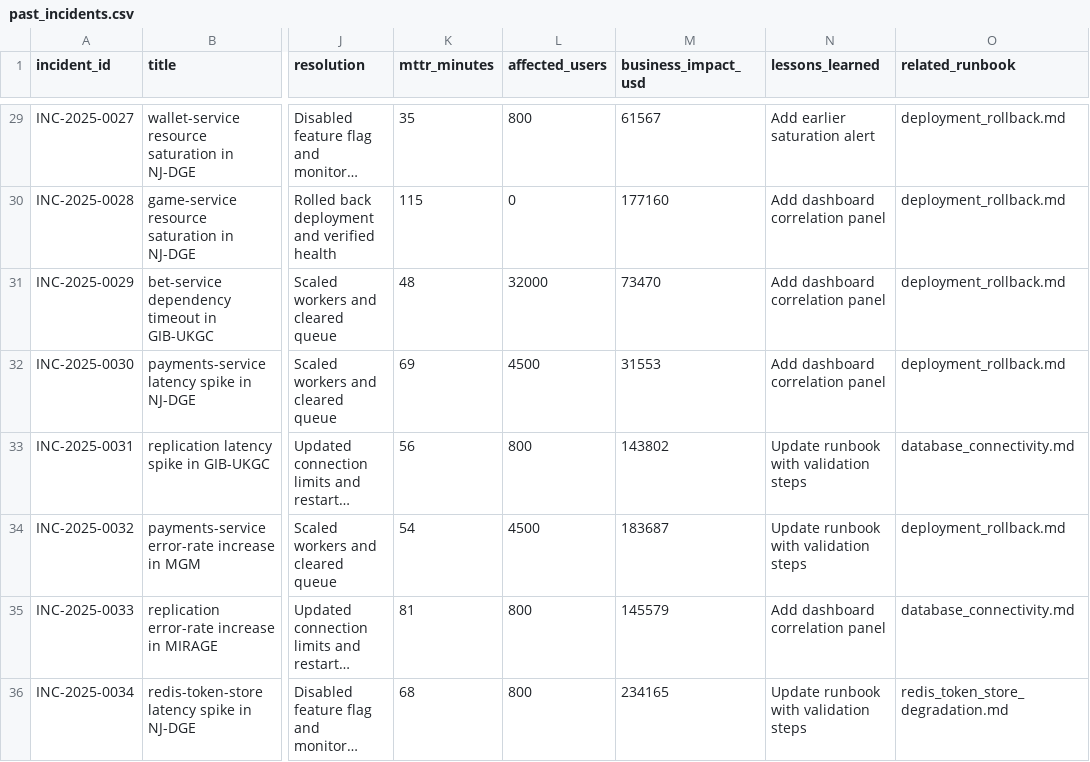
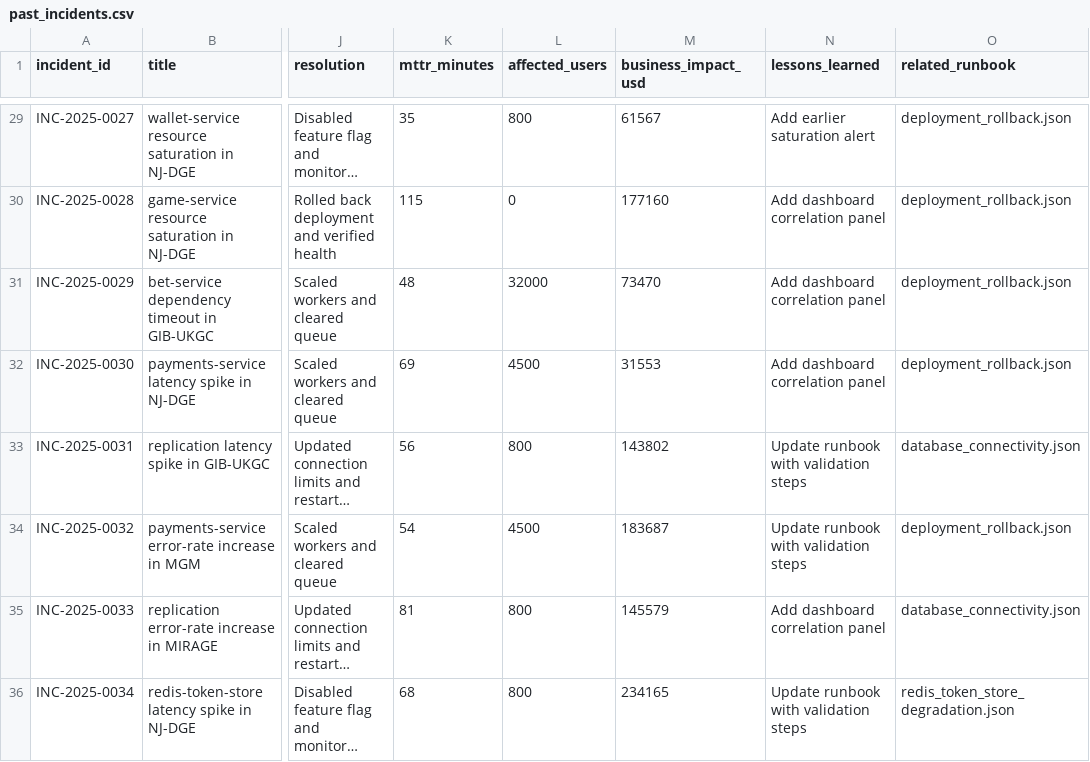
Before and after one commit to reem-mor/ai-engineering-portfolio, a CSV file: projects/piter-aiops/data/source/past_incidents.csv, drawn as a sheet; only a part is shown, gaps mark what is left out; long unchanged cells end in …; the diff covers the shown part only; the diff names each change by its address in the sheet, - before the commit and + after, or states it on an @@ line.

Commit message:
refactor(runbooks): transition from Markdown to JSON format for runbooks and related files
- Updated runbook references in the codebase from `.md` to `.json` format to standardize documentation.
- Modified the `compose_answer` function to accommodate the new JSON runbook structure.
- Adjusted the `list_runbook_files` function to retrieve JSON files instead of Markdown.
- Updated incident analysis and local retrieval logic to handle JSON formatted runbooks.
- Removed obsolete Markdown runbook files to streamline the knowledge base.

These changes enhance consistency in runbook documentation and improve the overall structure of the knowledge base, ensuring better integration with the application.

```diff
--- a/projects/piter-aiops/data/source/past_incidents.csv
+++ b/projects/piter-aiops/data/source/past_incidents.csv
-O29:O32 (related_runbook): deployment_rollback.md
+O29:O32 (related_runbook): deployment_rollback.json
-O33 (related_runbook): database_connectivity.md
+O33 (related_runbook): database_connectivity.json
-O34 (related_runbook): deployment_rollback.md
+O34 (related_runbook): deployment_rollback.json
-O35 (related_runbook): database_connectivity.md
+O35 (related_runbook): database_connectivity.json
-O36 (related_runbook): redis_token_store_degradation.md
+O36 (related_runbook): redis_token_store_degradation.json
```
Also changed, not shown: 27 edited cells elsewhere in this file, projects/piter-aiops/data/source/service_owners.csv, 51 other files.
